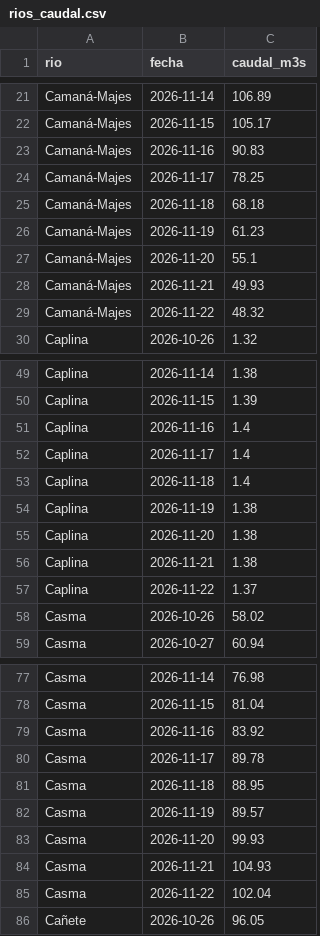
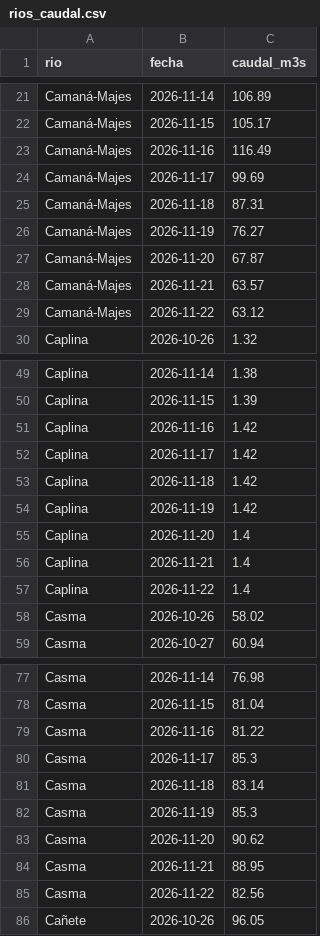
Before and after one commit to MarciaShapiama/iapn-inei, a CSV file: data/rios_caudal.csv, drawn as a sheet; only a part is shown, gaps mark what is left out; the diff covers the shown part only.

```diff
--- a/data/rios_caudal.csv
+++ b/data/rios_caudal.csv
@@ -22,9 +22,9 @@ Camaná-Majes,2026-11-14,106.89
 Camaná-Majes,2026-11-15,105.17
-Camaná-Majes,2026-11-16,90.83
-Camaná-Majes,2026-11-17,78.25
-Camaná-Majes,2026-11-18,68.18
-Camaná-Majes,2026-11-19,61.23
-Camaná-Majes,2026-11-20,55.1
-Camaná-Majes,2026-11-21,49.93
-Camaná-Majes,2026-11-22,48.32
+Camaná-Majes,2026-11-16,116.49
+Camaná-Majes,2026-11-17,99.69
+Camaná-Majes,2026-11-18,87.31
+Camaná-Majes,2026-11-19,76.27
+Camaná-Majes,2026-11-20,67.87
+Camaná-Majes,2026-11-21,63.57
+Camaná-Majes,2026-11-22,63.12
 Caplina,2026-10-26,1.32
@@ -50,9 +50,9 @@ Caplina,2026-11-14,1.38
 Caplina,2026-11-15,1.39
-Caplina,2026-11-16,1.4
-Caplina,2026-11-17,1.4
-Caplina,2026-11-18,1.4
-Caplina,2026-11-19,1.38
-Caplina,2026-11-20,1.38
-Caplina,2026-11-21,1.38
-Caplina,2026-11-22,1.37
+Caplina,2026-11-16,1.42
+Caplina,2026-11-17,1.42
+Caplina,2026-11-18,1.42
+Caplina,2026-11-19,1.42
+Caplina,2026-11-20,1.4
+Caplina,2026-11-21,1.4
+Caplina,2026-11-22,1.4
 Casma,2026-10-26,58.02
@@ -78,9 +78,9 @@ Casma,2026-11-14,76.98
 Casma,2026-11-15,81.04
-Casma,2026-11-16,83.92
-Casma,2026-11-17,89.78
-Casma,2026-11-18,88.95
-Casma,2026-11-19,89.57
-Casma,2026-11-20,99.93
-Casma,2026-11-21,104.93
-Casma,2026-11-22,102.04
+Casma,2026-11-16,81.22
+Casma,2026-11-17,85.3
+Casma,2026-11-18,83.14
+Casma,2026-11-19,85.3
+Casma,2026-11-20,90.62
+Casma,2026-11-21,88.95
+Casma,2026-11-22,82.56
 Cañete,2026-10-26,96.05
```
Also changed, not shown: 166 edited cells elsewhere in this file, data/eventos/noticias_registro.csv, data/zonas_lluvia.csv, 11 other files.
